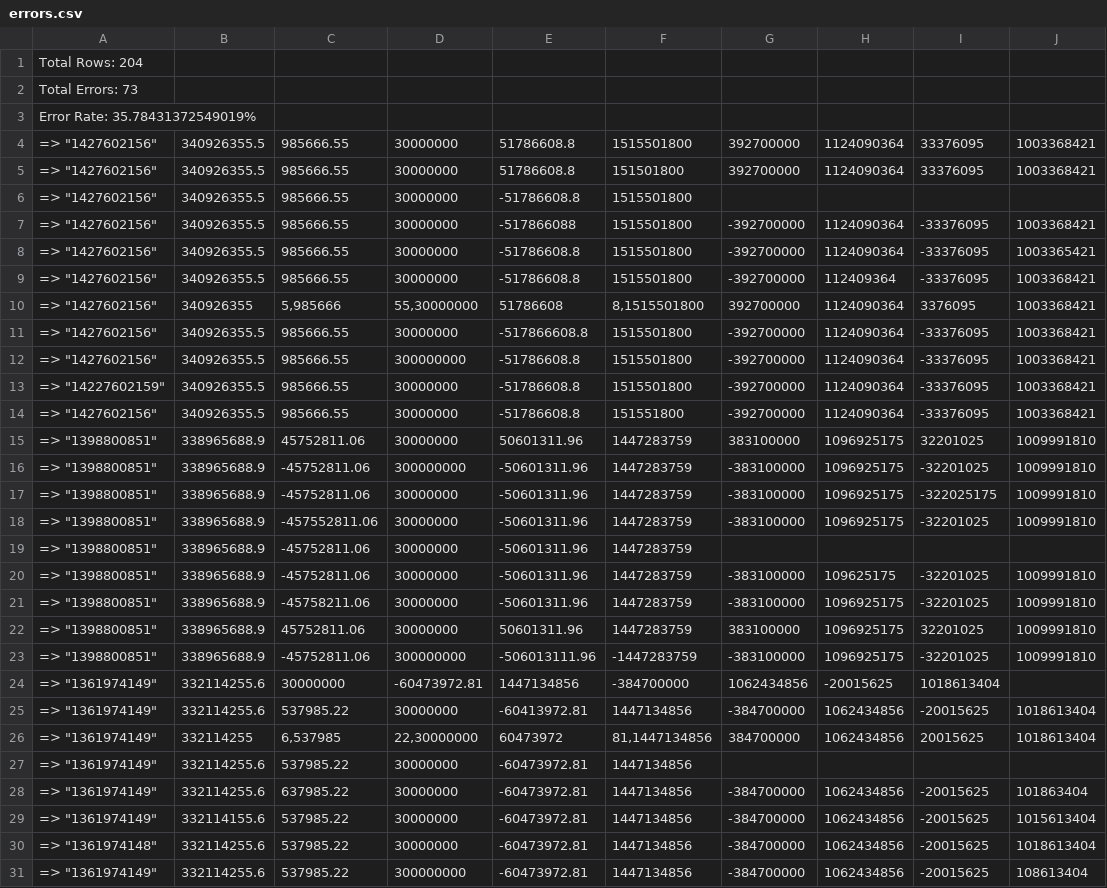
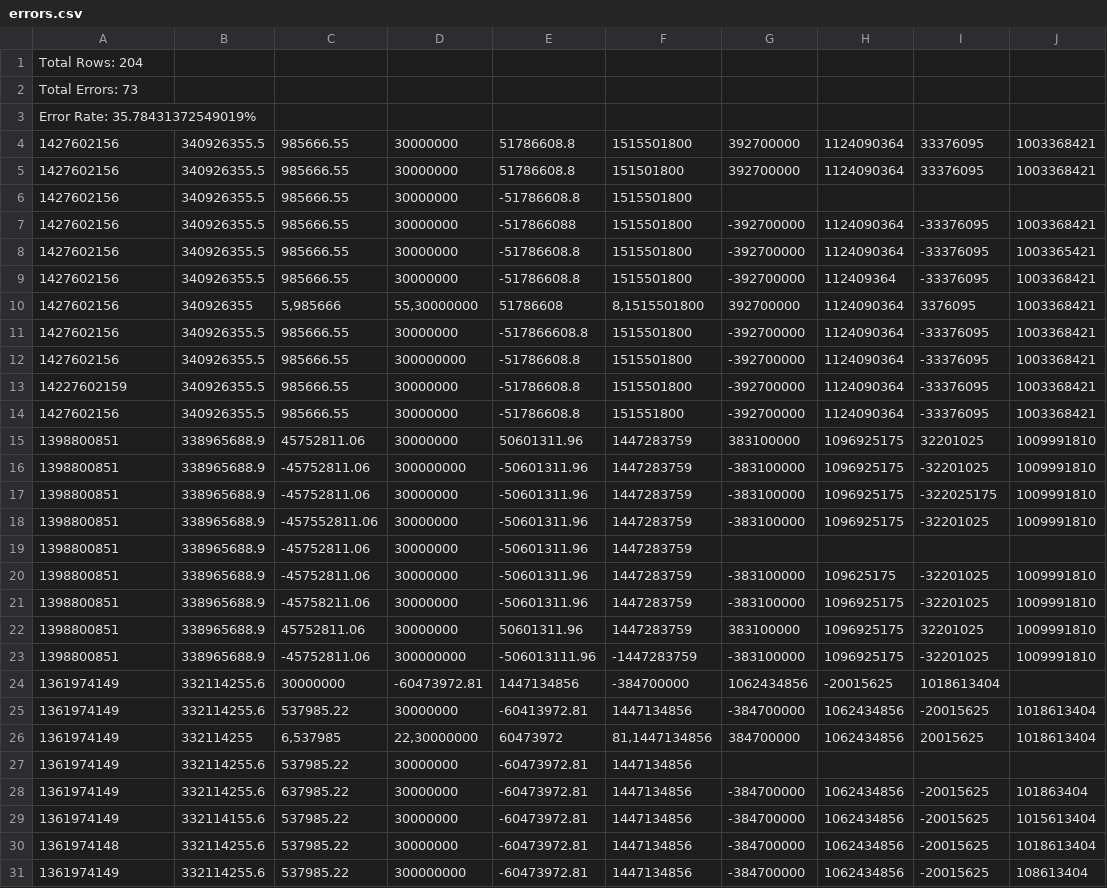
Before and after one commit to plasma-umass/DataDebug, a CSV file: PLDI-2012/raw_data/fuzz2/errors.csv, drawn as a sheet; only a part is shown; the diff covers the shown part only; the diff names each change by its address in the sheet, - before the commit and + after, or states it on an @@ line.

```diff
--- a/PLDI-2012/raw_data/fuzz2/errors.csv
+++ b/PLDI-2012/raw_data/fuzz2/errors.csv
-A4:A12: => "1427602156"
+A4:A12: 1427602156
-A13: => "14227602159"
+A13: 14227602159
-A14: => "1427602156"
+A14: 1427602156
-A15:A23: => "1398800851"
+A15:A23: 1398800851
-A24:A29: => "1361974149"
+A24:A29: 1361974149
-A30: => "1361974148"
+A30: 1361974148
-A31: => "1361974149"
+A31: 1361974149
```
Also changed, not shown: 45 edited cells elsewhere in this file, 1 other file.
